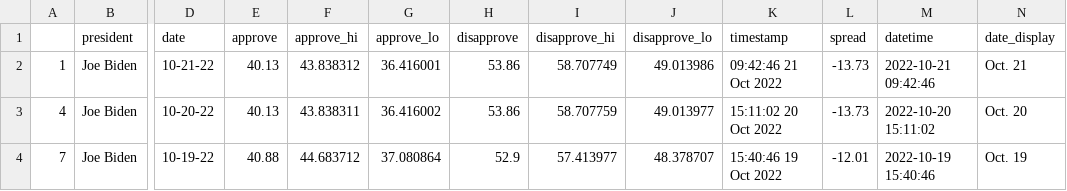
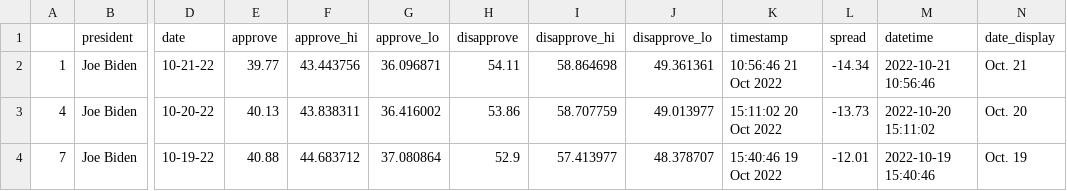
Before and after one commit to gracevharmon/live-scraper-demo, a CSV file: data/processed/biden_polls_adults.csv, drawn as a sheet; only a part is shown, gaps mark what is left out; the diff names each change by its address in the sheet, - before the commit and + after, or states it on an @@ line.

```diff
--- a/data/processed/biden_polls_adults.csv
+++ b/data/processed/biden_polls_adults.csv
-E2 (approve): 40.13
+E2 (approve): 39.77
-F2 (approve_hi): 43.838312
+F2 (approve_hi): 43.443756
-G2 (approve_lo): 36.416001
+G2 (approve_lo): 36.096871
-H2 (disapprove): 53.86
+H2 (disapprove): 54.11
-I2 (disapprove_hi): 58.707749
+I2 (disapprove_hi): 58.864698
-J2 (disapprove_lo): 49.013986
+J2 (disapprove_lo): 49.361361
-K2 (timestamp): 09:42:46 21 Oct 2022
+K2 (timestamp): 10:56:46 21 Oct 2022
-L2 (spread): -13.73
+L2 (spread): -14.34
-M2 (datetime): 2022-10-21 09:42:46
+M2 (datetime): 2022-10-21 10:56:46
```
